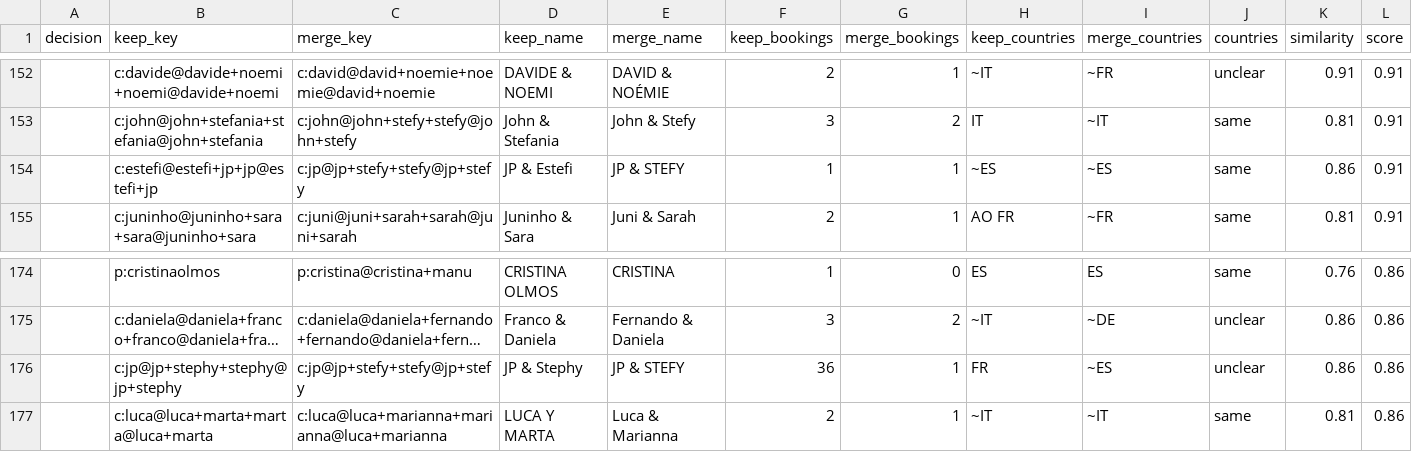
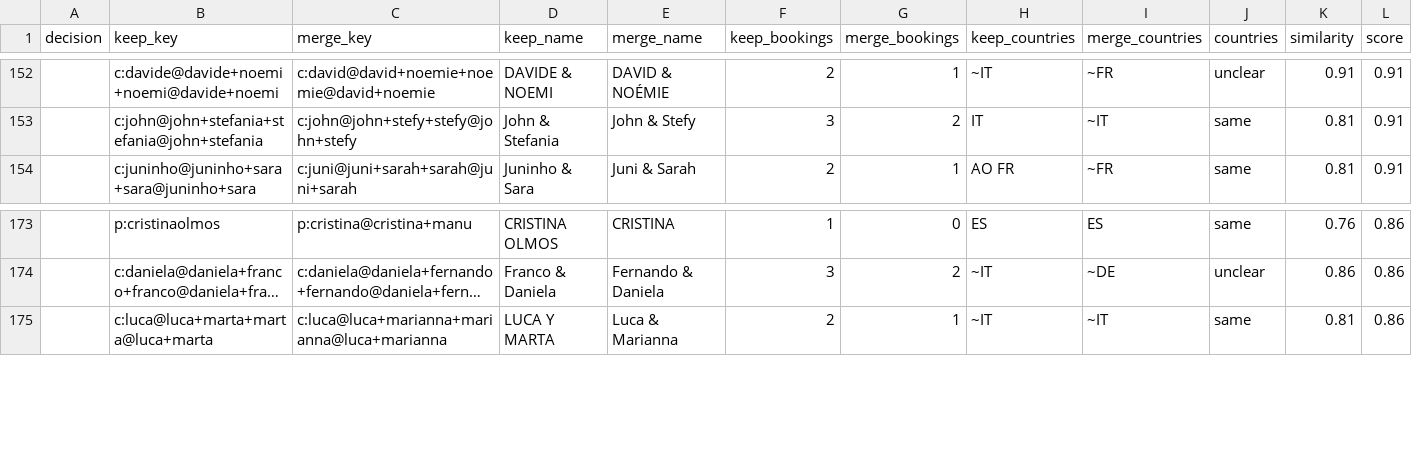
Before and after one commit to clombion/kiz-radar, a CSV file: pipeline/artist_merge_suggestions.csv, drawn as a sheet; only a part is shown, gaps mark what is left out; long unchanged cells end in …; rows hold the shown columns only; the diff names each change by its address in the sheet, - before the commit and + after, or states it on an @@ line.

```diff
--- a/pipeline/artist_merge_suggestions.csv
+++ b/pipeline/artist_merge_suggestions.csv
-row 154:  | c:estefi@estefi+jp+jp@estefi+jp | c:jp@jp+stefy+stefy@jp+stefy | JP & Estefi | JP & STEFY | 1 | 1 | ~ES | ~ES | same | 0.86 | 0.91
-row 176:  | c:jp@jp+stephy+stephy@jp+stephy | c:jp@jp+stefy+stefy@jp+stefy | JP & Stephy | JP & STEFY | 36 | 1 | FR | ~ES | unclear | 0.86 | 0.86
```
Also changed, not shown: pipeline/artist_merges.csv, 1 other file.
